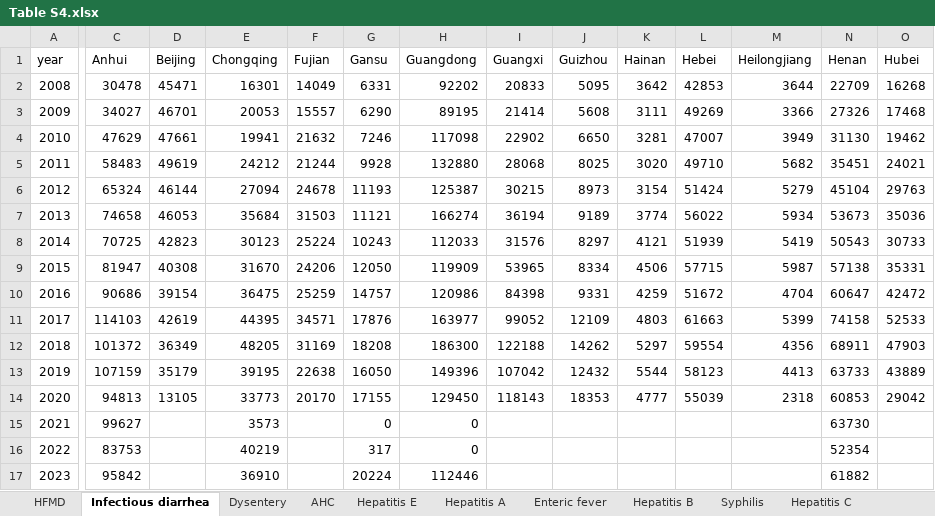
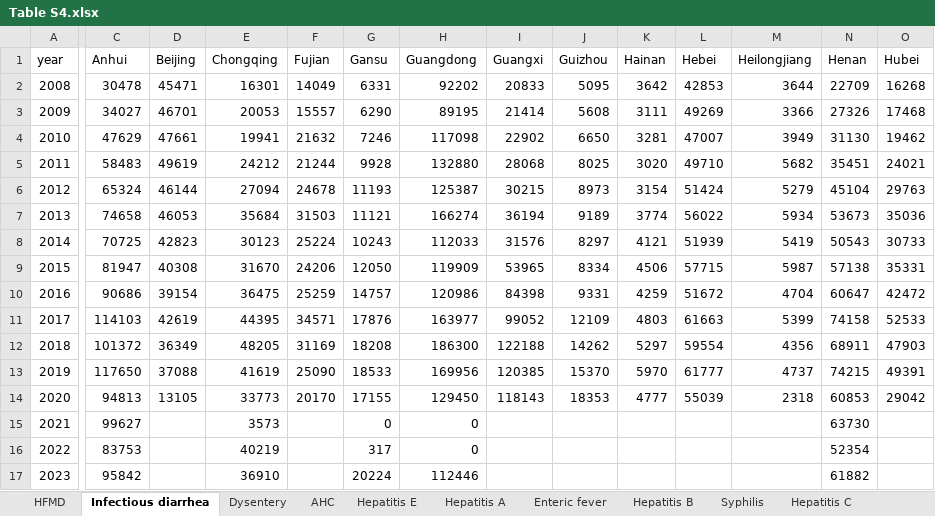
Before and after one commit to xmusphlkg/code_PHSM, an Excel workbook: outcome/appendix/Table S4.xlsx, sheet Infectious diarrhea, drawn as a sheet; only a part is shown, gaps mark what is left out; values as stored, in another font and other column widths than the file's, no borders; the diff covers the shown part only; the diff names each change by its address in the sheet, - before the commit and + after, or states it on an @@ line.

```diff
--- a/outcome/appendix/Table S4.xlsx (sheet Infectious diarrhea)
+++ b/outcome/appendix/Table S4.xlsx (sheet Infectious diarrhea)
-C13 (Anhui): 107159
+C13 (Anhui): 117650
-D13 (Beijing): 35179
+D13 (Beijing): 37088
-E13 (Chongqing): 39195
+E13 (Chongqing): 41619
-F13 (Fujian): 22638
+F13 (Fujian): 25090
-G13 (Gansu): 16050
+G13 (Gansu): 18533
-H13 (Guangdong): 149396
+H13 (Guangdong): 169956
-I13 (Guangxi): 107042
+I13 (Guangxi): 120385
-J13 (Guizhou): 12432
+J13 (Guizhou): 15370
-K13 (Hainan): 5544
+K13 (Hainan): 5970
-L13 (Hebei): 58123
+L13 (Hebei): 61777
-M13 (Heilongjiang): 4413
+M13 (Heilongjiang): 4737
-N13 (Henan): 63733
+N13 (Henan): 74215
-O13 (Hubei): 43889
+O13 (Hubei): 49391
```
Also changed, not shown: 18 edited cells elsewhere in this sheet, sheet Mumps, sheet Tuberculosis, sheet Malaria, sheet Typhus, outcome/appendix/Table S3.xlsx, 29 other files.
